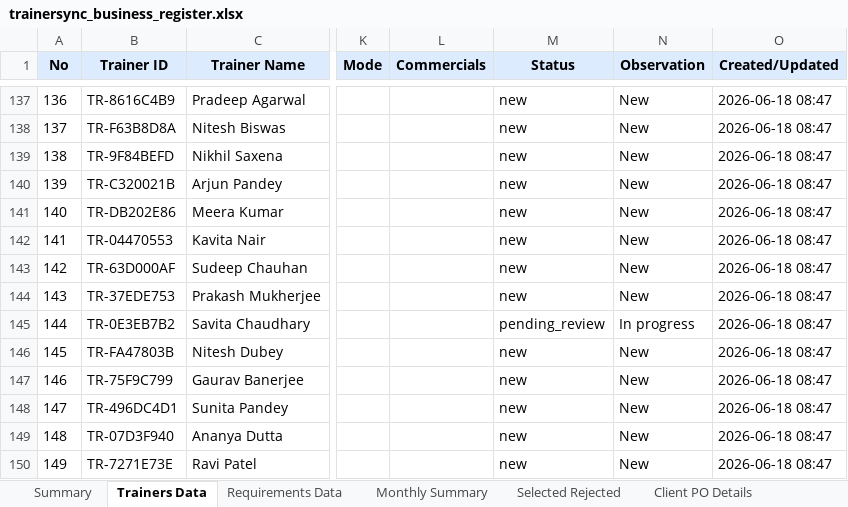
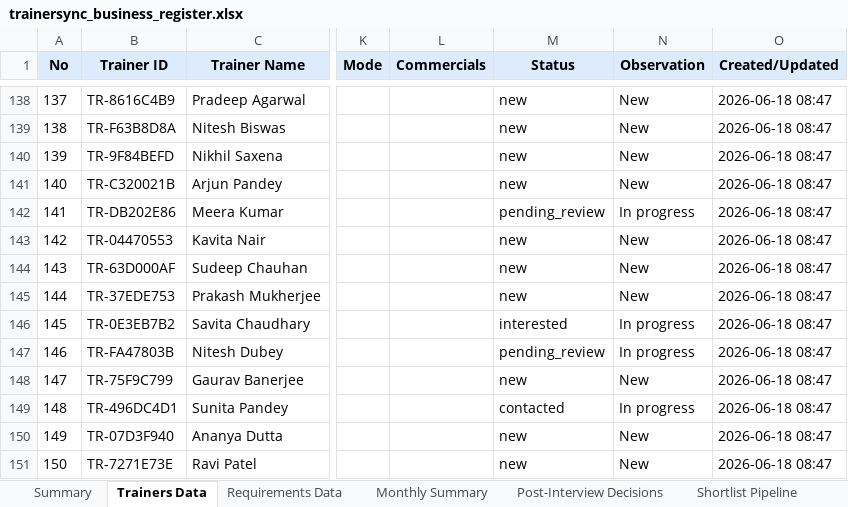
Before and after one commit to muttarasusujitha/mailautomation, an Excel workbook: trainer-platform-v8/backend/assets/trainersync_business_register.xlsx, sheet Trainers Data, drawn as a sheet; only a part is shown, gaps mark what is left out; values as stored, in another font and other column widths than the file's, no borders; addresses are those after the commit; the diff covers the shown part only; the diff names each change by its address in the sheet, - before the commit and + after, or states it on an @@ line.

Commit message:
feat: add trainer platform microservices

```diff
--- a/trainer-platform-v8/backend/assets/trainersync_business_register.xlsx (sheet Trainers Data)
+++ b/trainer-platform-v8/backend/assets/trainersync_business_register.xlsx (sheet Trainers Data)
-sheet tab: Selected Rejected
+sheet tab: Post-Interview Decisions
+sheet tab: Shortlist Pipeline
@@ column A (No) renumbered from row 3 down @@
-M142 (Status): new
+M142 (Status): pending_review
-N142 (Observation): New
+N142 (Observation): In progress
-M146 (Status): pending_review
+M146 (Status): interested
-M147 (Status): new
+M147 (Status): pending_review
-N147 (Observation): New
+N147 (Observation): In progress
-M149 (Status): new
+M149 (Status): contacted
-N149 (Observation): New
+N149 (Observation): In progress
```
Also changed, not shown: 1 added row and 29 edited cells elsewhere in this sheet, sheet Post-Interview Decisions, sheet Requirements Data, sheet Summary, sheet Monthly Summary, 37 other files.
